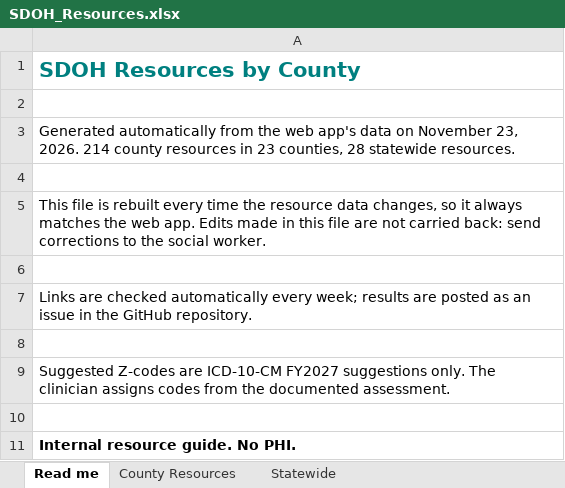
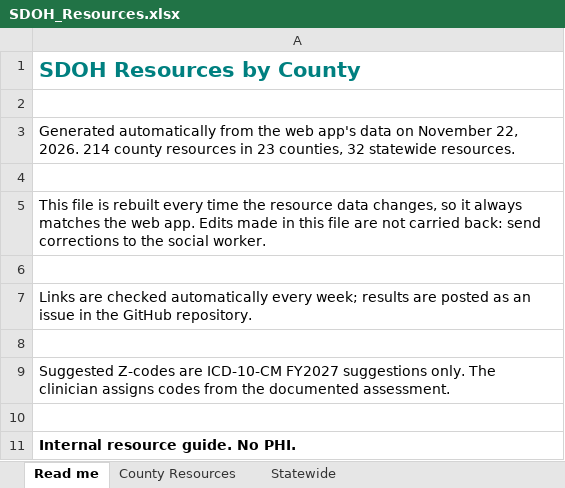
Before and after one commit to Cheaney123/SDOHresources, an Excel workbook: SDOH_Resources.xlsx, sheet Read me, drawn as a sheet; values as stored, in another font and other column widths than the file's, no borders; the diff names each change by its address in the sheet, - before the commit and + after, or states it on an @@ line.

```diff
--- a/SDOH_Resources.xlsx (sheet Read me)
+++ b/SDOH_Resources.xlsx (sheet Read me)
-A3: …on November 23, 2026. 214 county resources in 23 counties, 28 statewide resources.
+A3: …on November 22, 2026. 214 county resources in 23 counties, 32 statewide resources.
```
Also changed, not shown: sheet Statewide, sheet County Resources, 4 other files.
